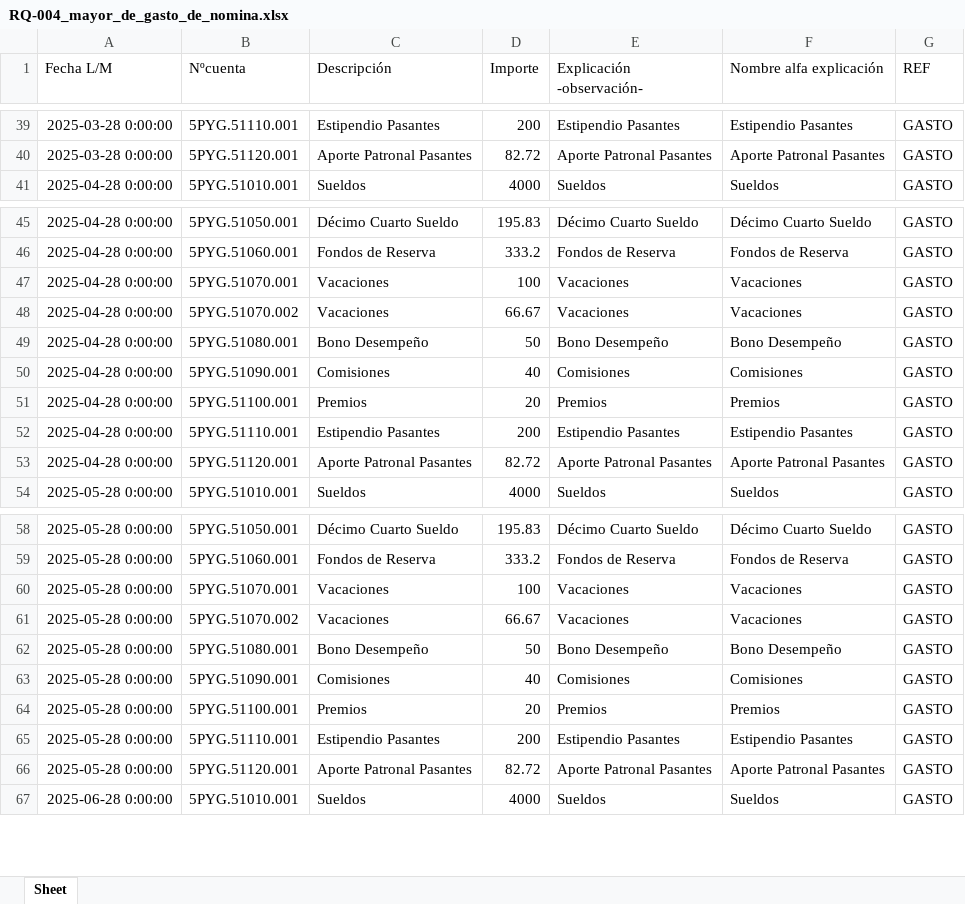
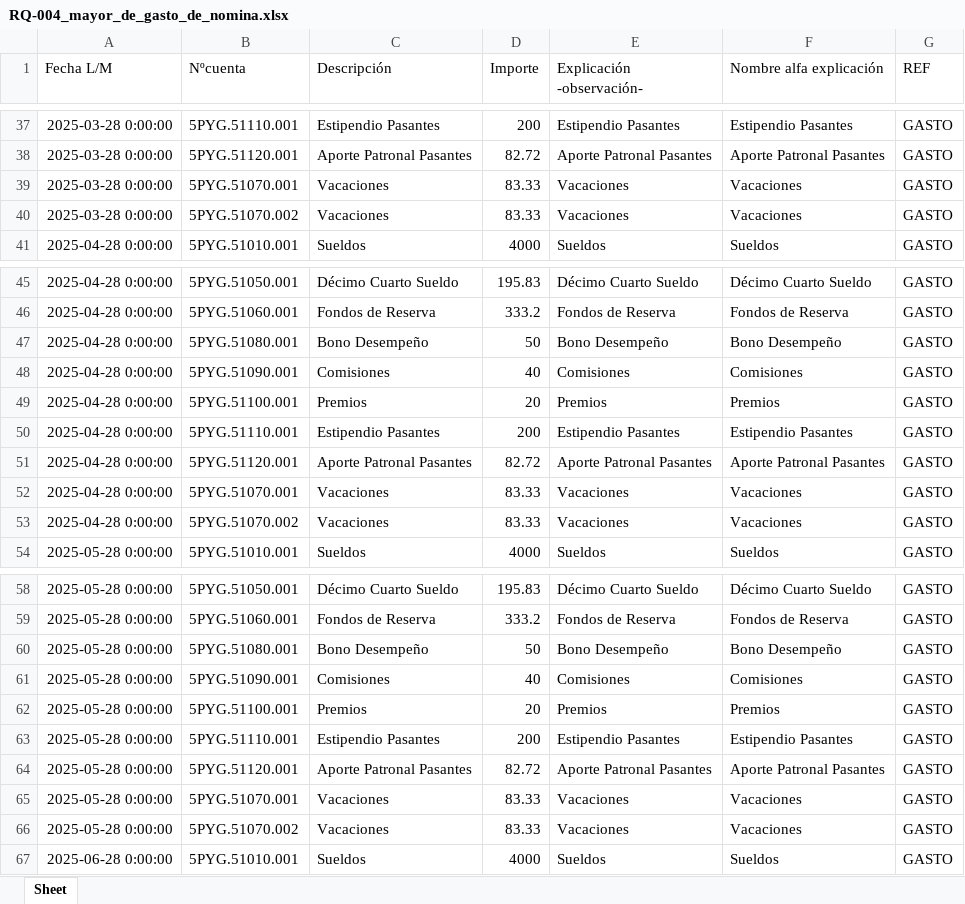
Before and after one commit to jcalupinia/auditbrain-python-runner, an Excel workbook: frontend/public/ejemplos/nomina_beneficios/RQ-004_mayor_de_gasto_de_nomina.xlsx, sheet Sheet, drawn as a sheet; only a part is shown, gaps mark what is left out; values as stored, in another font and other column widths than the file's, no borders; removed rows and columns are numbered as before the commit, all else as after; the diff covers the shown part only; the diff names each change by its address in the sheet, - before the commit and + after, or states it on an @@ line.

```diff
--- a/frontend/public/ejemplos/nomina_beneficios/RQ-004_mayor_de_gasto_de_nomina.xlsx (sheet Sheet)
+++ b/frontend/public/ejemplos/nomina_beneficios/RQ-004_mayor_de_gasto_de_nomina.xlsx (sheet Sheet)
+row 39: 2025-03-28 0:00:00 | 5PYG.51070.001 | Vacaciones | 83.33 | Vacaciones | Vacaciones | GASTO
+row 40: 2025-03-28 0:00:00 | 5PYG.51070.002 | Vacaciones | 83.33 | Vacaciones | Vacaciones | GASTO
-row 47: 2025-04-28 0:00:00 | 5PYG.51070.001 | Vacaciones | 100 | Vacaciones | Vacaciones | GASTO
-row 48: 2025-04-28 0:00:00 | 5PYG.51070.002 | Vacaciones | 66.67 | Vacaciones | Vacaciones | GASTO
+row 52: 2025-04-28 0:00:00 | 5PYG.51070.001 | Vacaciones | 83.33 | Vacaciones | Vacaciones | GASTO
+row 53: 2025-04-28 0:00:00 | 5PYG.51070.002 | Vacaciones | 83.33 | Vacaciones | Vacaciones | GASTO
-row 60: 2025-05-28 0:00:00 | 5PYG.51070.001 | Vacaciones | 100 | Vacaciones | Vacaciones | GASTO
-row 61: 2025-05-28 0:00:00 | 5PYG.51070.002 | Vacaciones | 66.67 | Vacaciones | Vacaciones | GASTO
+row 65: 2025-05-28 0:00:00 | 5PYG.51070.001 | Vacaciones | 83.33 | Vacaciones | Vacaciones | GASTO
+row 66: 2025-05-28 0:00:00 | 5PYG.51070.002 | Vacaciones | 83.33 | Vacaciones | Vacaciones | GASTO
```
Also changed, not shown: 18 added rows and 20 removed rows elsewhere in this sheet, frontend/public/ejemplos/nomina_beneficios/RQ-002_anexo_de_nomina_saldos_por_cuenta.xlsx, frontend/public/ejemplos/nomina_beneficios/RQ-004_mayor_de_beneficios_sociales_por_pagar.xlsx, 11 other files.
